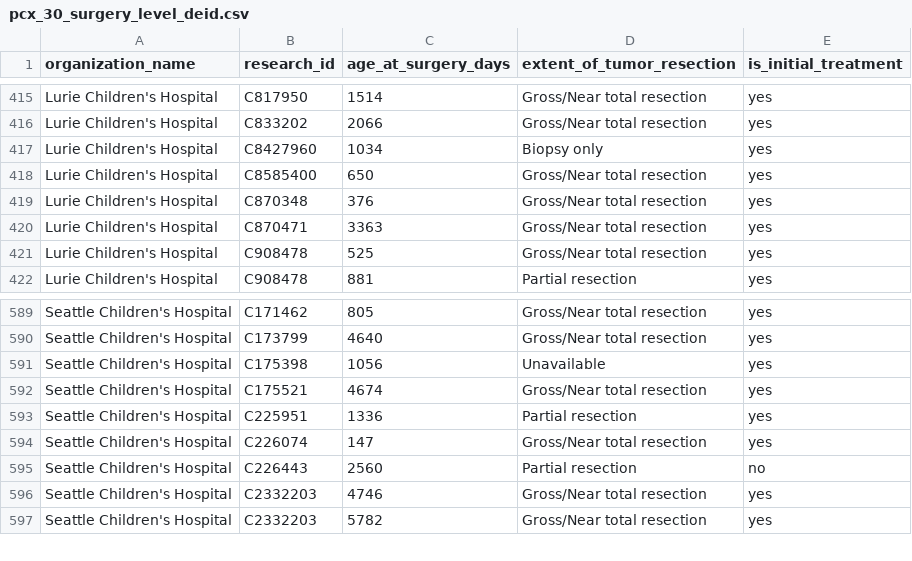
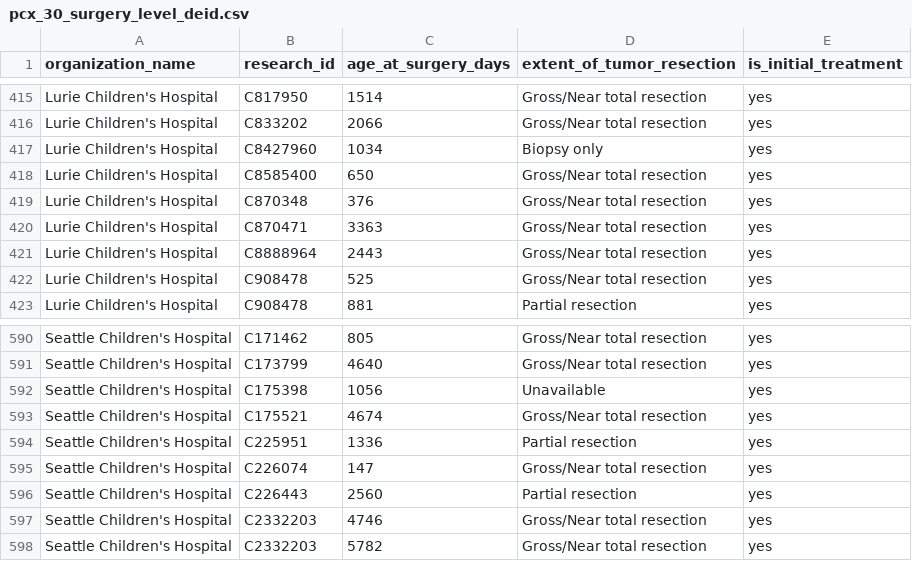
Before and after one commit to hms-dbmi/udi-yac, a CSV file: sample-data/pcx/pcx_30_surgery_level_deid.csv, drawn as a sheet; only a part is shown, gaps mark what is left out.

```diff
--- a/sample-data/pcx/pcx_30_surgery_level_deid.csv
+++ b/sample-data/pcx/pcx_30_surgery_level_deid.csv
@@ -420,2 +420,3 @@ Lurie Children's Hospital,C870348,376,Gross/Near total resection,yes
 Lurie Children's Hospital,C870471,3363,Gross/Near total resection,yes
+Lurie Children's Hospital,C8888964,2443,Gross/Near total resection,yes
 Lurie Children's Hospital,C908478,525,Gross/Near total resection,yes
@@ -594,3 +595,3 @@ Seattle Children's Hospital,C225951,1336,Partial resection,yes
 Seattle Children's Hospital,C226074,147,Gross/Near total resection,yes
-Seattle Children's Hospital,C226443,2560,Partial resection,no
+Seattle Children's Hospital,C226443,2560,Partial resection,yes
 Seattle Children's Hospital,C2332203,4746,Gross/Near total resection,yes
```
Also changed, not shown: sample-data/pcx/pcx_30_demographics_deid.csv, sample-data/pcx/pcx_30_event_level_deid.csv, 9 other files.
